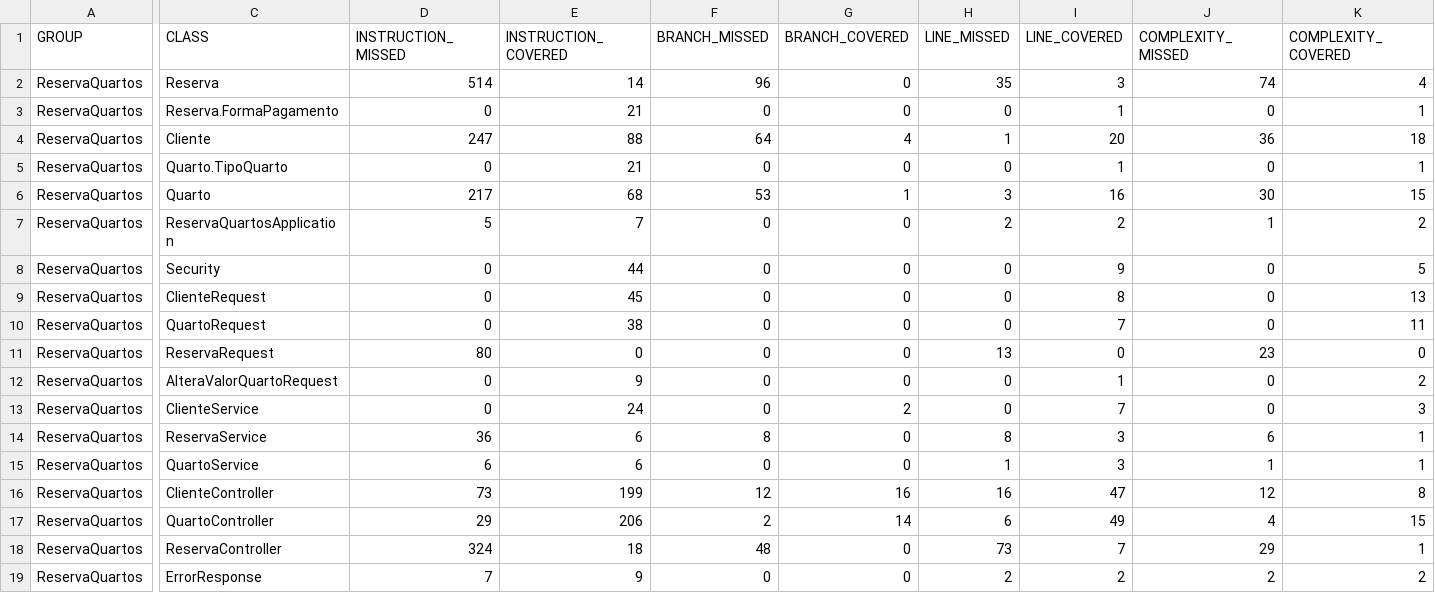
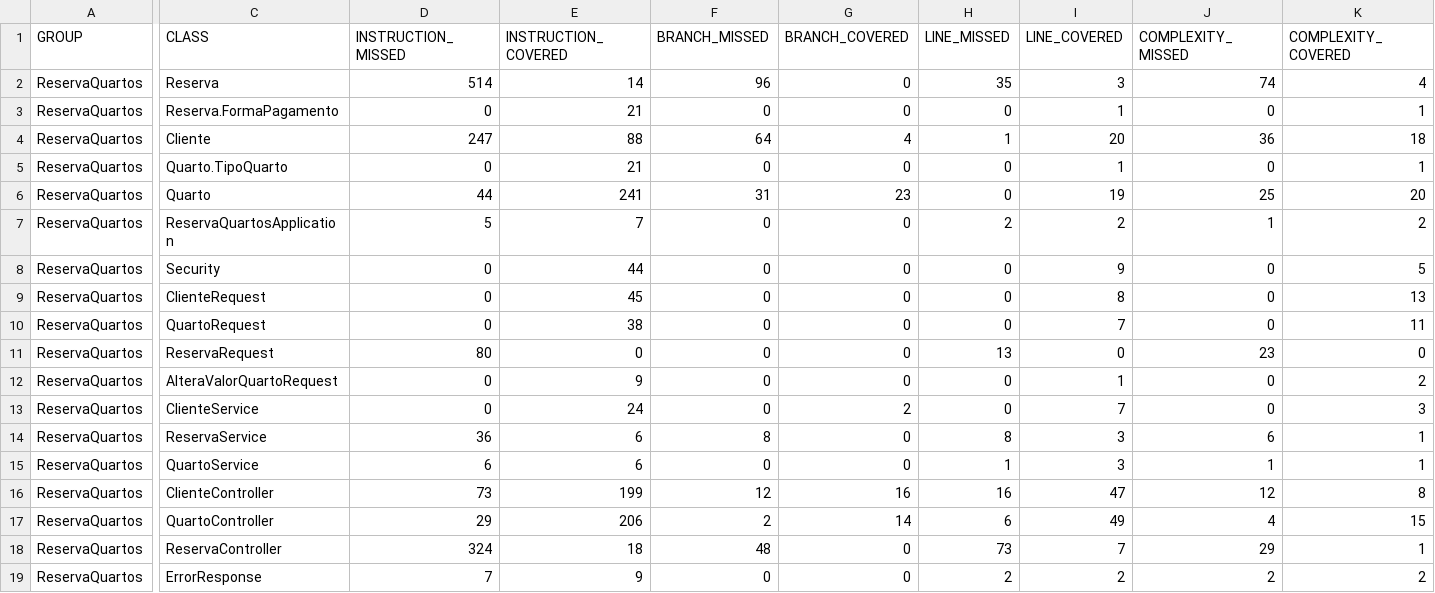
Before and after one commit to gabiwvisani/ReservaQuartos, a CSV file: target/site/jacoco/jacoco.csv, drawn as a sheet; only a part is shown, gaps mark what is left out; the diff covers the shown part only; the diff names each change by its address in the sheet, - before the commit and + after, or states it on an @@ line.

```diff
--- a/target/site/jacoco/jacoco.csv
+++ b/target/site/jacoco/jacoco.csv
-D6 (INSTRUCTION_MISSED): 217
+D6 (INSTRUCTION_MISSED): 44
-E6 (INSTRUCTION_COVERED): 68
+E6 (INSTRUCTION_COVERED): 241
-F6 (BRANCH_MISSED): 53
+F6 (BRANCH_MISSED): 31
-G6 (BRANCH_COVERED): 1
+G6 (BRANCH_COVERED): 23
-H6 (LINE_MISSED): 3
+H6 (LINE_MISSED): 0
-I6 (LINE_COVERED): 16
+I6 (LINE_COVERED): 19
-J6 (COMPLEXITY_MISSED): 30
+J6 (COMPLEXITY_MISSED): 25
-K6 (COMPLEXITY_COVERED): 15
+K6 (COMPLEXITY_COVERED): 20
```
Also changed, not shown: 2 edited cells elsewhere in this file, 28 other files.
